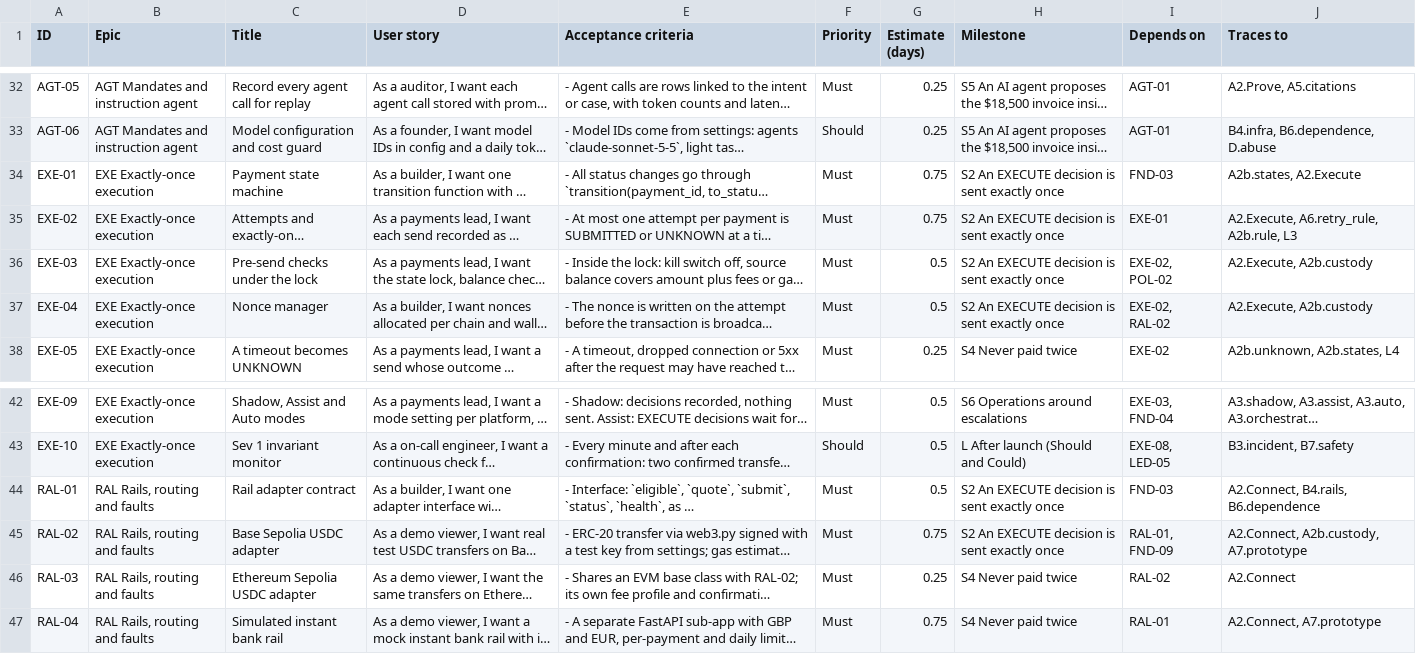
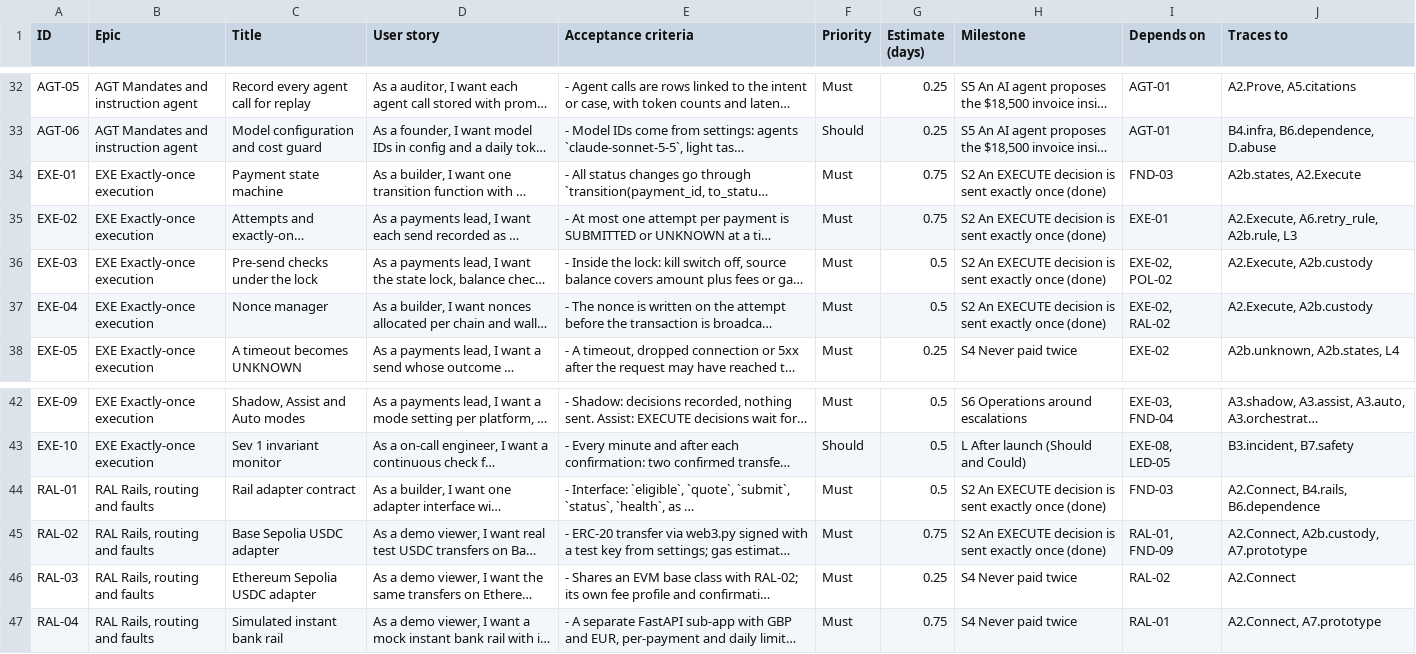
Before and after one commit to Payaml3/detent-mvp, a CSV file: backlog/backlog.csv, drawn as a sheet; only a part is shown, gaps mark what is left out; long unchanged cells end in …; the diff names each change by its address in the sheet, - before the commit and + after, or states it on an @@ line.

```diff
--- a/backlog/backlog.csv
+++ b/backlog/backlog.csv
-H34:H37 (Milestone): …exactly once
+H34:H37 (Milestone): …exactly once (done)
-H44:H45 (Milestone): …exactly once
+H44:H45 (Milestone): …exactly once (done)
```
Also changed, not shown: 35 other files.
